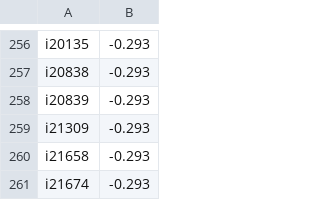
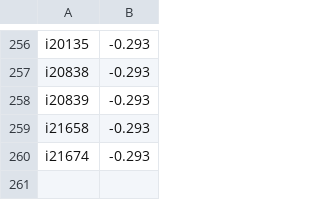
Before and after one commit to bond-lab/sensitive, a TSV file: sensitive/models/en_sense/wnboosters.tsv, drawn as a sheet; only a part is shown, gaps mark what is left out; the diff names each change by its address in the sheet, - before the commit and + after, or states it on an @@ line.

Commit message:
removed 'slightly' built from boosters

```diff
--- a/sensitive/models/en_sense/wnboosters.tsv
+++ b/sensitive/models/en_sense/wnboosters.tsv
-row 259: i21309 | -0.293
```
